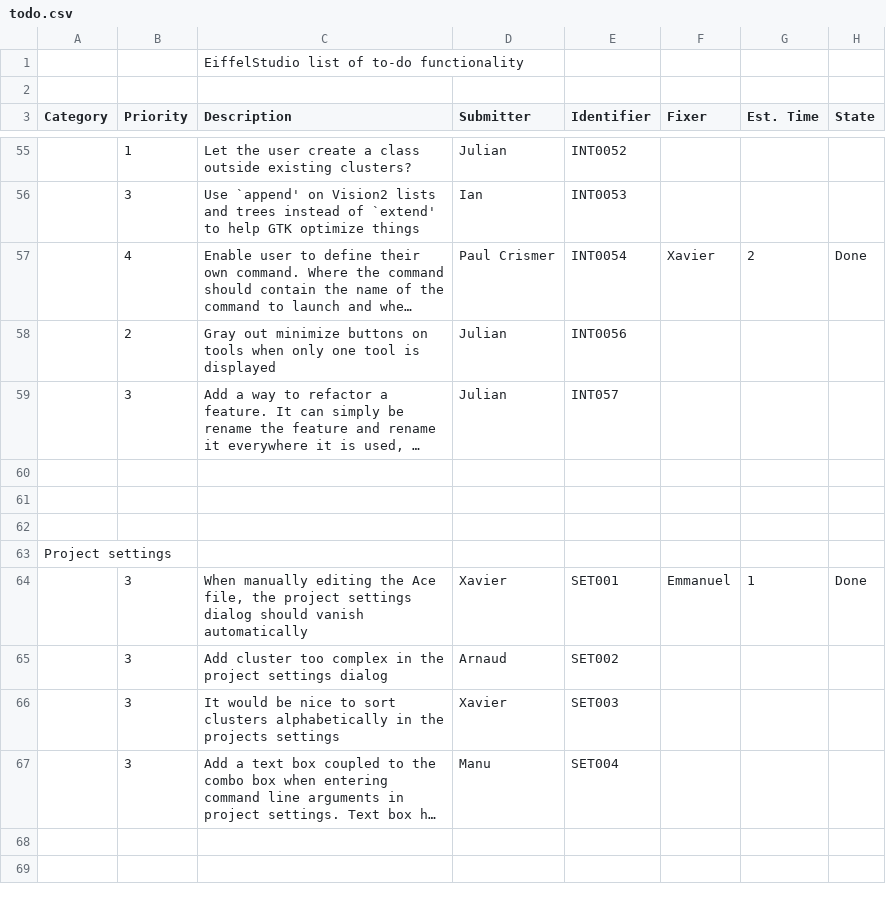
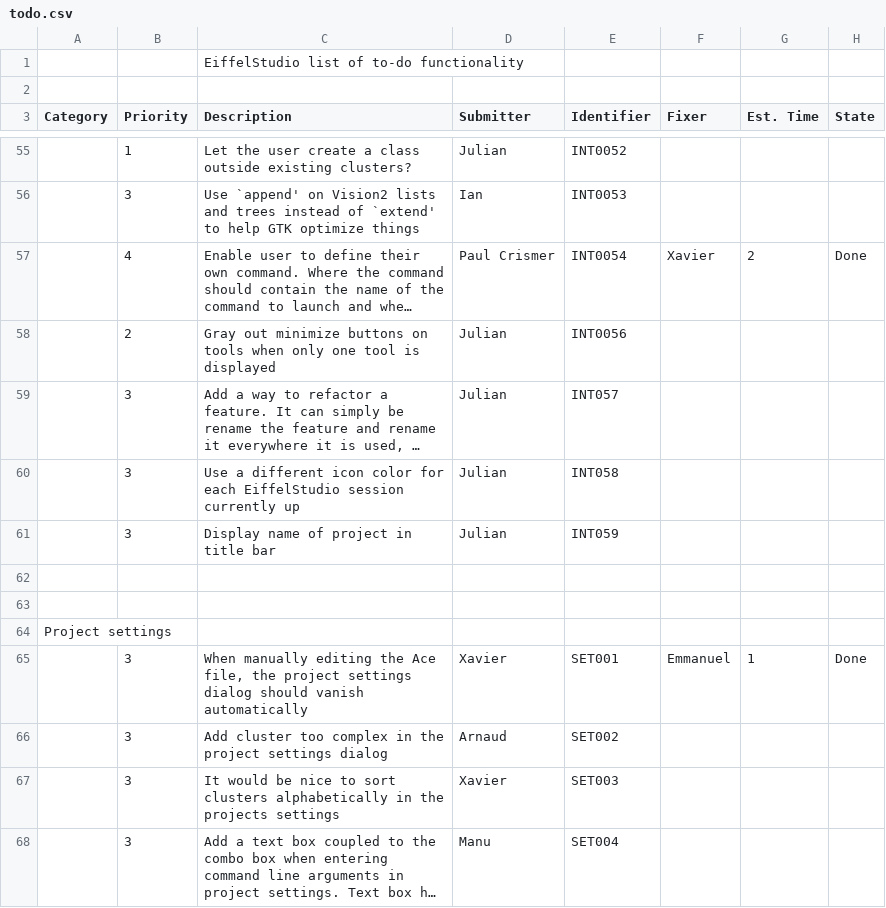
Before and after one commit to EiffelSoftware/EiffelStudio, a CSV file: Src/bench/Eiffel/doc/todo.csv, drawn as a sheet; only a part is shown, gaps mark what is left out; the shorter side is filled out with more unchanged rows; long unchanged cells end in …; the diff names each change by its address in the sheet, - before the commit and + after, or states it on an @@ line.

Commit message:
Added two new suggestions
git-svn-id: https://svn.eiffel.com/eiffelstudio-public/trunk@30448 8089f293-4706-0410-a29e-feb5c42a2edf

```diff
--- a/Src/bench/Eiffel/doc/todo.csv
+++ b/Src/bench/Eiffel/doc/todo.csv
-row 60: (empty)
+row 60:  | 3 | Use a different icon color for each EiffelStudio session currently up | Julian | INT058
+row 61:  | 3 | Display name of project in title bar | Julian | INT059
```
